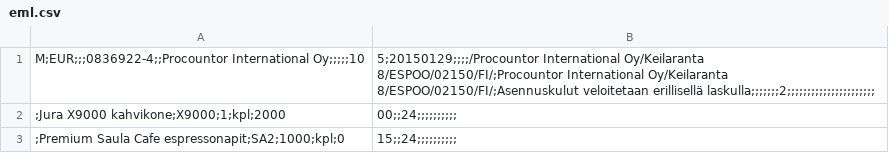
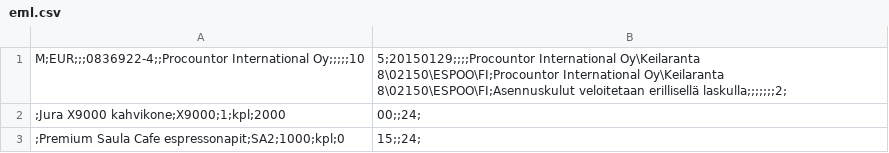
Before and after one commit to surakkaj/CSVbuilder, a CSV file: CSVbuilder/eml.csv, drawn as a sheet.

```diff
--- a/CSVbuilder/eml.csv
+++ b/CSVbuilder/eml.csv
@@ -1,3 +1,3 @@
-M;EUR;;;0836922-4;;Procountor International Oy;;;;;10,5;20150129;;;;/Procountor International Oy/Keilaranta 8/ESPOO/02150/FI/;Procountor International Oy/Keilaranta 8/ESPOO/02150/FI/;Asennuskulut veloitetaan erillisellä laskulla;;;;;;;2;;;;;;;;;;;;;;;;;;;;;;
-;Jura X9000 kahvikone;X9000;1;kpl;2000,00;;24;;;;;;;;;;
-;Premium Saula Cafe espressonapit;SA2;1000;kpl;0,15;;24;;;;;;;;;;
+M;EUR;;;0836922-4;;Procountor International Oy;;;;;10,5;20150129;;;;Procountor International Oy\Keilaranta 8\02150\ESPOO\FI;Procountor International Oy\Keilaranta 8\02150\ESPOO\FI;Asennuskulut veloitetaan erillisellä laskulla;;;;;;;2;
+;Jura X9000 kahvikone;X9000;1;kpl;2000,00;;24;
+;Premium Saula Cafe espressonapit;SA2;1000;kpl;0,15;;24;
```
Also changed, not shown: 2 other files.
